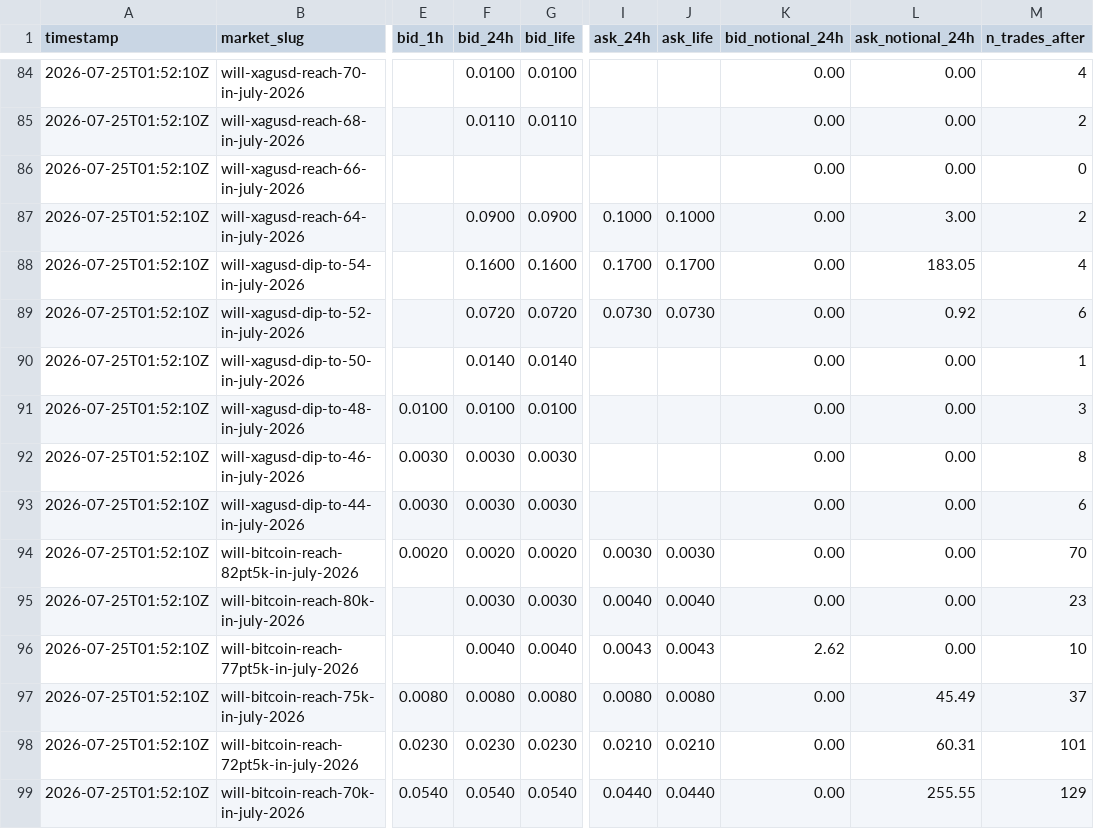
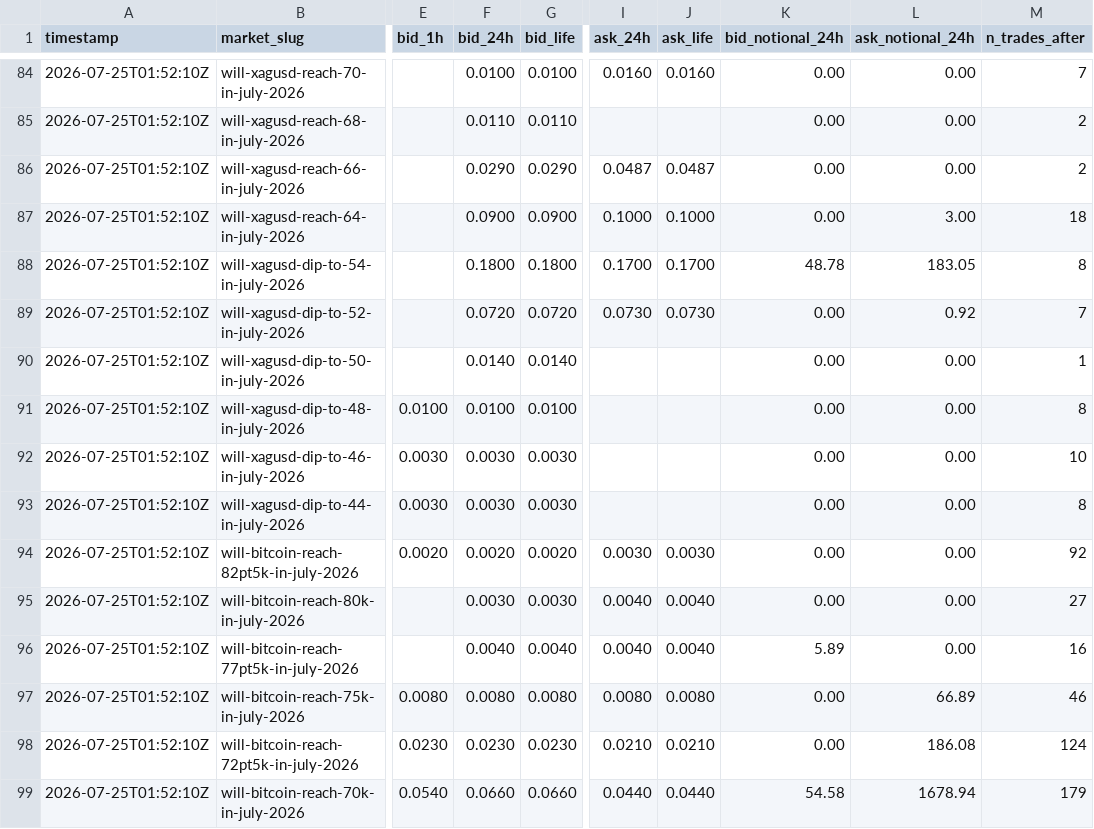
Before and after one commit to felix-andreas/orakel, a CSV file: predictions/fills.csv, drawn as a sheet; only a part is shown, gaps mark what is left out; the diff covers the shown part only; the diff names each change by its address in the sheet, - before the commit and + after, or states it on an @@ line.

```diff
--- a/predictions/fills.csv
+++ b/predictions/fills.csv
-I84 (ask_24h): (empty)
+I84 (ask_24h): 0.0160
-J84 (ask_life): (empty)
+J84 (ask_life): 0.0160
-M84 (n_trades_after): 4
+M84 (n_trades_after): 7
-F86 (bid_24h): (empty)
+F86 (bid_24h): 0.0290
-G86 (bid_life): (empty)
+G86 (bid_life): 0.0290
-I86 (ask_24h): (empty)
+I86 (ask_24h): 0.0487
-J86 (ask_life): (empty)
+J86 (ask_life): 0.0487
-M86 (n_trades_after): 0
+M86 (n_trades_after): 2
-M87 (n_trades_after): 2
+M87 (n_trades_after): 18
-F88 (bid_24h): 0.1600
+F88 (bid_24h): 0.1800
-G88 (bid_life): 0.1600
+G88 (bid_life): 0.1800
-K88 (bid_notional_24h): 0.00
+K88 (bid_notional_24h): 48.78
-M88 (n_trades_after): 4
+M88 (n_trades_after): 8
-M89 (n_trades_after): 6
+M89 (n_trades_after): 7
-M91 (n_trades_after): 3
+M91 (n_trades_after): 8
-M92 (n_trades_after): 8
+M92 (n_trades_after): 10
-M93 (n_trades_after): 6
+M93 (n_trades_after): 8
-M94 (n_trades_after): 70
+M94 (n_trades_after): 92
-M95 (n_trades_after): 23
+M95 (n_trades_after): 27
-I96 (ask_24h): 0.0043
+I96 (ask_24h): 0.0040
-J96 (ask_life): 0.0043
+J96 (ask_life): 0.0040
-K96 (bid_notional_24h): 2.62
+K96 (bid_notional_24h): 5.89
-M96 (n_trades_after): 10
+M96 (n_trades_after): 16
-L97 (ask_notional_24h): 45.49
+L97 (ask_notional_24h): 66.89
-M97 (n_trades_after): 37
+M97 (n_trades_after): 46
-L98 (ask_notional_24h): 60.31
+L98 (ask_notional_24h): 186.08
-M98 (n_trades_after): 101
+M98 (n_trades_after): 124
-F99 (bid_24h): 0.0540
+F99 (bid_24h): 0.0660
-G99 (bid_life): 0.0540
+G99 (bid_life): 0.0660
-K99 (bid_notional_24h): 0.00
+K99 (bid_notional_24h): 54.58
-L99 (ask_notional_24h): 255.55
+L99 (ask_notional_24h): 1678.94
-M99 (n_trades_after): 129
+M99 (n_trades_after): 179
```
Also changed, not shown: 145 edited cells elsewhere in this file.
